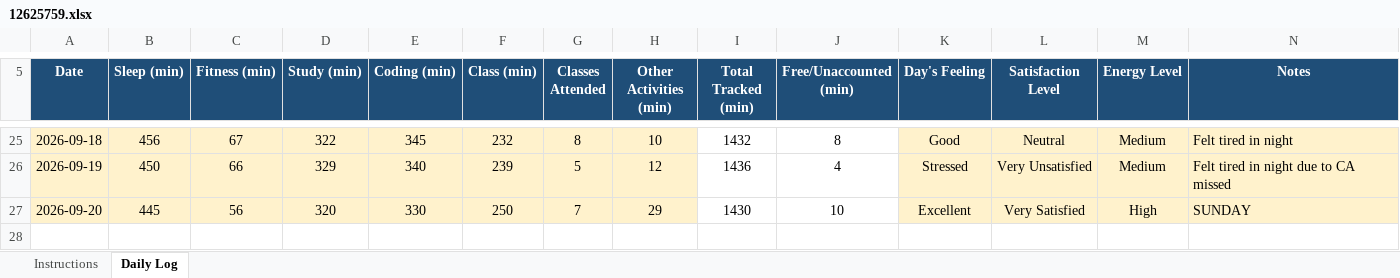
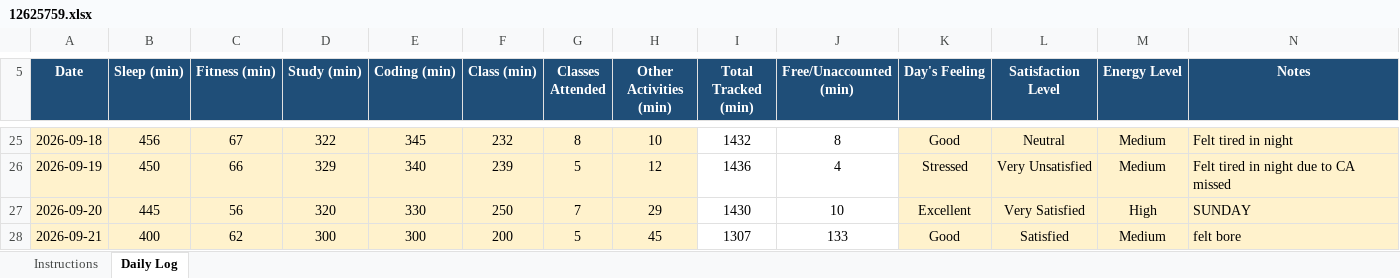
Before and after one commit to adityakumarsingh776199-alt/CAP776, an Excel workbook: 12625759.xlsx, sheet Daily Log, drawn as a sheet; only a part is shown, gaps mark what is left out; values as stored, in another font and other column widths than the file's, no borders; conditional formats not drawn; the diff names each change by its address in the sheet, - before the commit and + after, or states it on an @@ line.

Commit message:
Update daily activity

```diff
--- a/12625759.xlsx (sheet Daily Log)
+++ b/12625759.xlsx (sheet Daily Log)
+row 28: 2026-09-21 | 400 | 62 | 300 | 300 | 200 | 5 | 45 | 1307 | 133 | Good | Satisfied | Medium | felt bore
```
